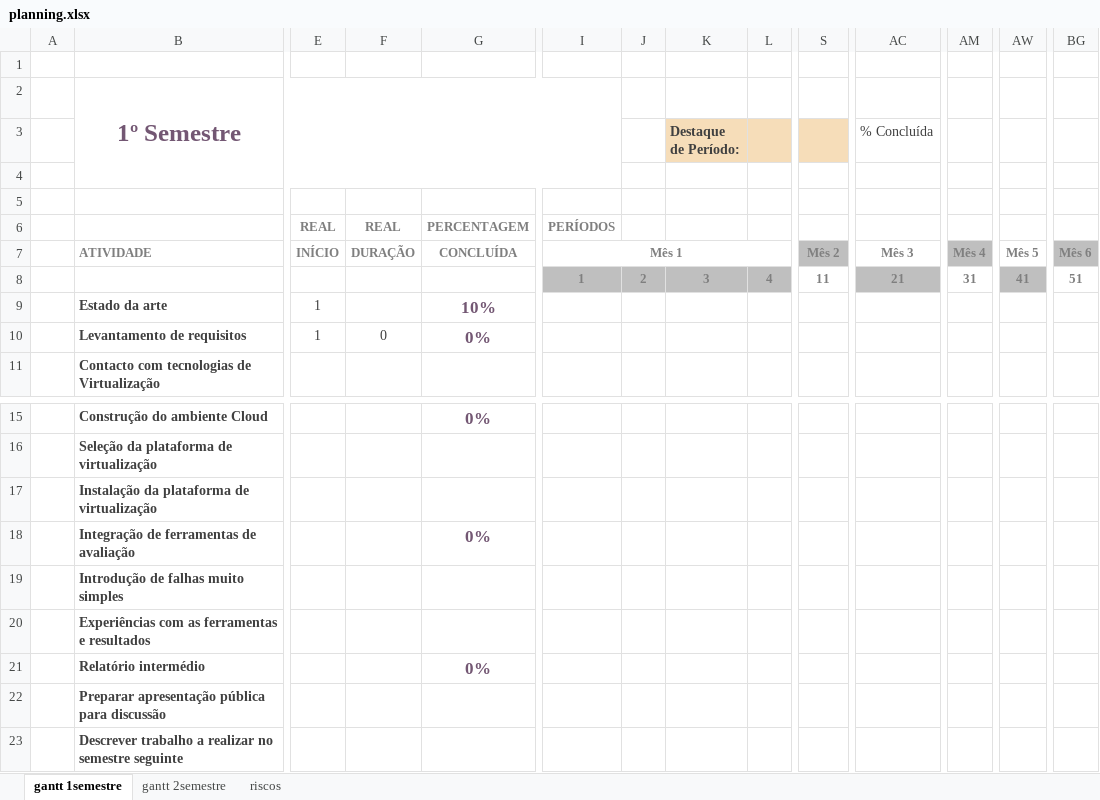
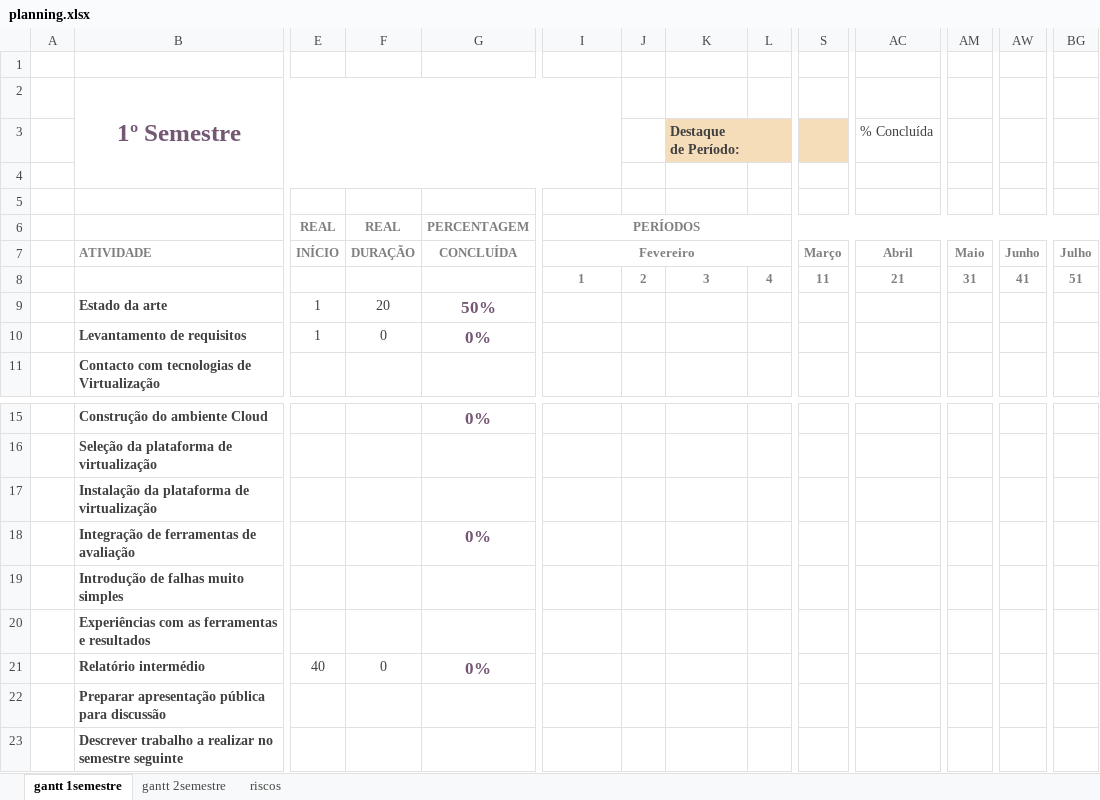
Before and after one commit to gsilvap/internship, an Excel workbook: docs/planning.xlsx, sheet gantt 1semestre, drawn as a sheet; only a part is shown, gaps mark what is left out; values as stored, in another font and other column widths than the file's, no borders; charts and pictures and conditional formats not drawn; the diff covers the shown part only; the diff names each change by its address in the sheet, - before the commit and + after, or states it on an @@ line.

```diff
--- a/docs/planning.xlsx (sheet gantt 1semestre)
+++ b/docs/planning.xlsx (sheet gantt 1semestre)
+I6:BP6 merged
-I7: Mês 1
+I7: Fevereiro
-S7: Mês 2
+S7: Março
-S7 fill: #BFBFBF
+S7 fill: none
-AC7 (% Concluída): Mês 3
+AC7 (% Concluída): Abril
-AM7: Mês 4
+AM7: Maio
-AM7 fill: #BFBFBF
+AM7 fill: none
-AW7: Mês 5
+AW7: Junho
-BG7: Mês 6
+BG7: Julho
-BG7 fill: #BFBFBF
+BG7 fill: none
-I8:L8 fill: #BFBFBF
+I8:L8 fill: none
-AC8 fill: #BFBFBF
+AC8 fill: none
-AW8 fill: #BFBFBF
+AW8 fill: none
-F9: (empty)
+F9: 20
-G9: 10%
+G9: 50%
-E21: (empty)
+E21: 40
-F21: (empty)
+F21: 0
```
Also changed, not shown: cell formats elsewhere in this sheet, 15 other files.
